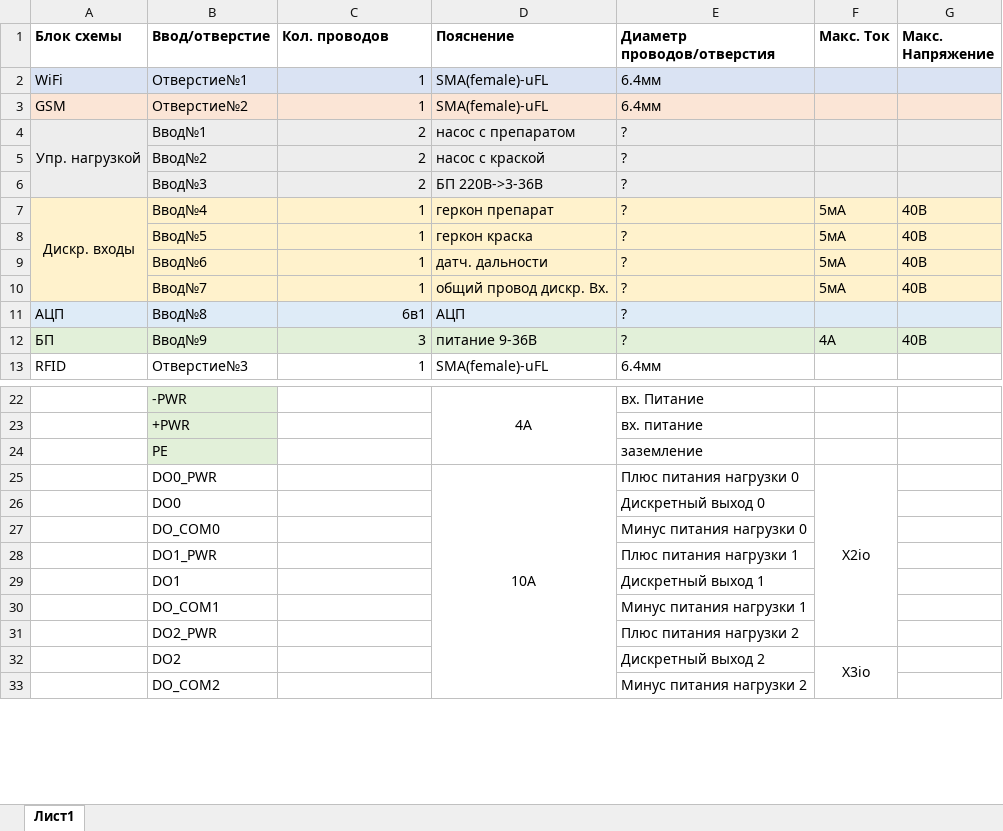
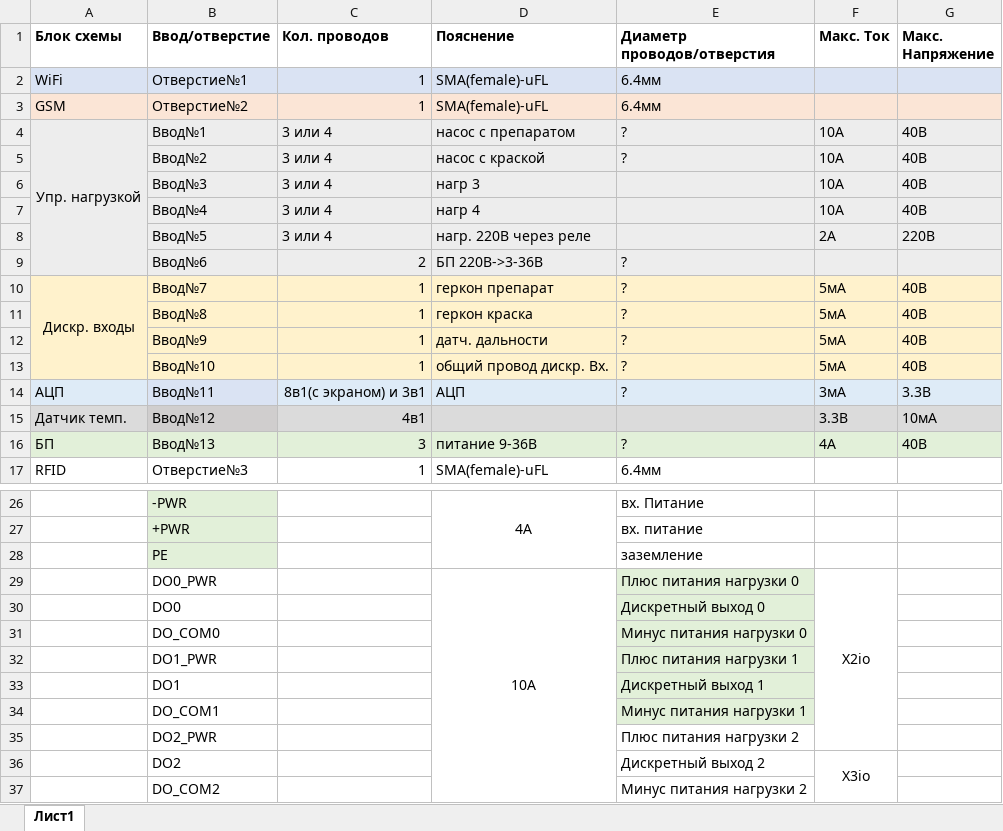
Before and after one commit to damirzhamalatdinov/Velvet, an Excel workbook: Docs/Список кабельных вводов.xlsx, sheet Лист1, drawn as a sheet; only a part is shown, gaps mark what is left out; values as stored, in another font and other column widths than the file's, no borders; removed rows and columns are numbered as before the commit, all else as after; the diff names each change by its address in the sheet, - before the commit and + after, or states it on an @@ line.

Commit message:
прописал токи для подбора проводов

```diff
--- a/Docs/Список кабельных вводов.xlsx (sheet Лист1)
+++ b/Docs/Список кабельных вводов.xlsx (sheet Лист1)
-C4:C5 (Кол. проводов): 2
+C4:C5 (Кол. проводов): 3 или 4
-F4:F5 (Макс. Ток): (empty)
+F4:F5 (Макс. Ток): 10А
-G4:G5 (Макс. Напряжение): (empty)
+G4:G5 (Макс. Напряжение): 40В
+row 6:  | Ввод№3 | 3 или 4 | нагр 3 |  | 10А | 40В
+row 7:  | Ввод№4 | 3 или 4 | нагр 4 |  | 10А | 40В
+row 8:  | Ввод№5 | 3 или 4 | нагр. 220В через реле |  | 2А | 220В
-B9 (Ввод/отверстие): Ввод№3
+B9 (Ввод/отверстие): Ввод№6
-B10 (Ввод/отверстие): Ввод№4
+B10 (Ввод/отверстие): Ввод№7
-B11 (Ввод/отверстие): Ввод№5
+B11 (Ввод/отверстие): Ввод№8
-B12 (Ввод/отверстие): Ввод№6
+B12 (Ввод/отверстие): Ввод№9
-B13 (Ввод/отверстие): Ввод№7
+B13 (Ввод/отверстие): Ввод№10
-row 11: АЦП | Ввод№8 | 6в1 | АЦП | ?
+row 14: АЦП | Ввод№11 | 8в1(с экраном) и 3в1 | АЦП | ? | 3мА | 3.3В
+row 15: Датчик темп. | Ввод№12 | 4в1 |  |  | 3.3В | 10мА
-B16 (Ввод/отверстие): Ввод№9
+B16 (Ввод/отверстие): Ввод№13
-E29:E34 fill: none
+E29:E34 fill: #E2F0D9
```
